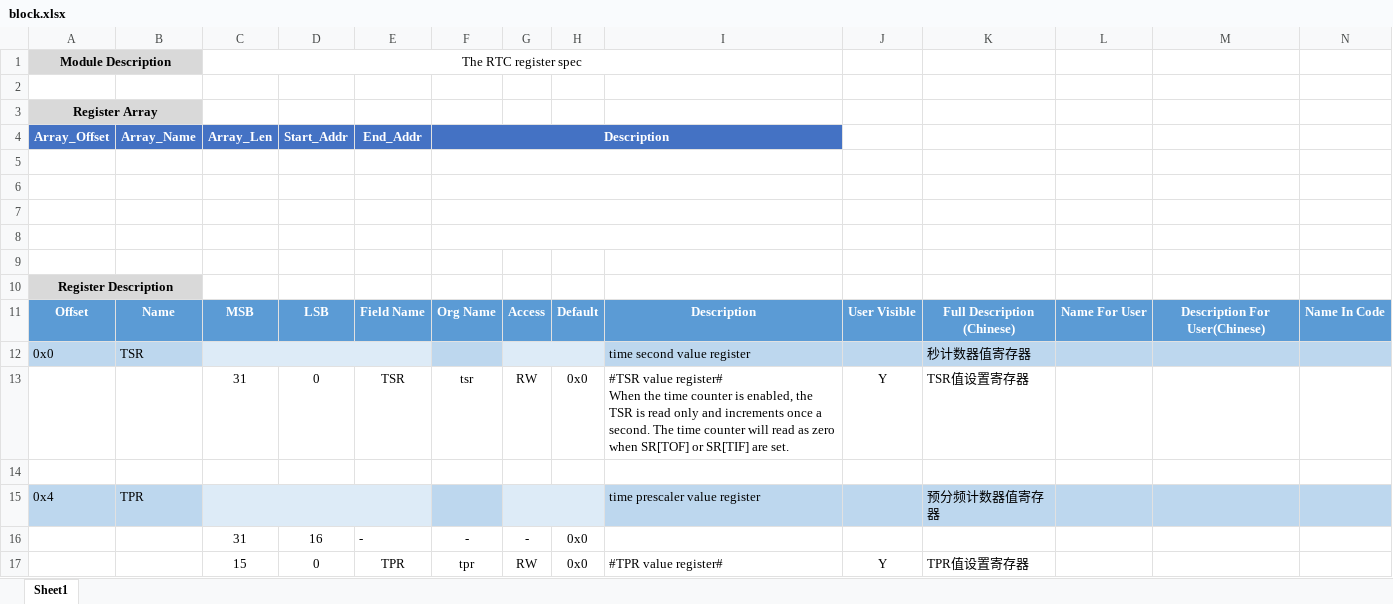
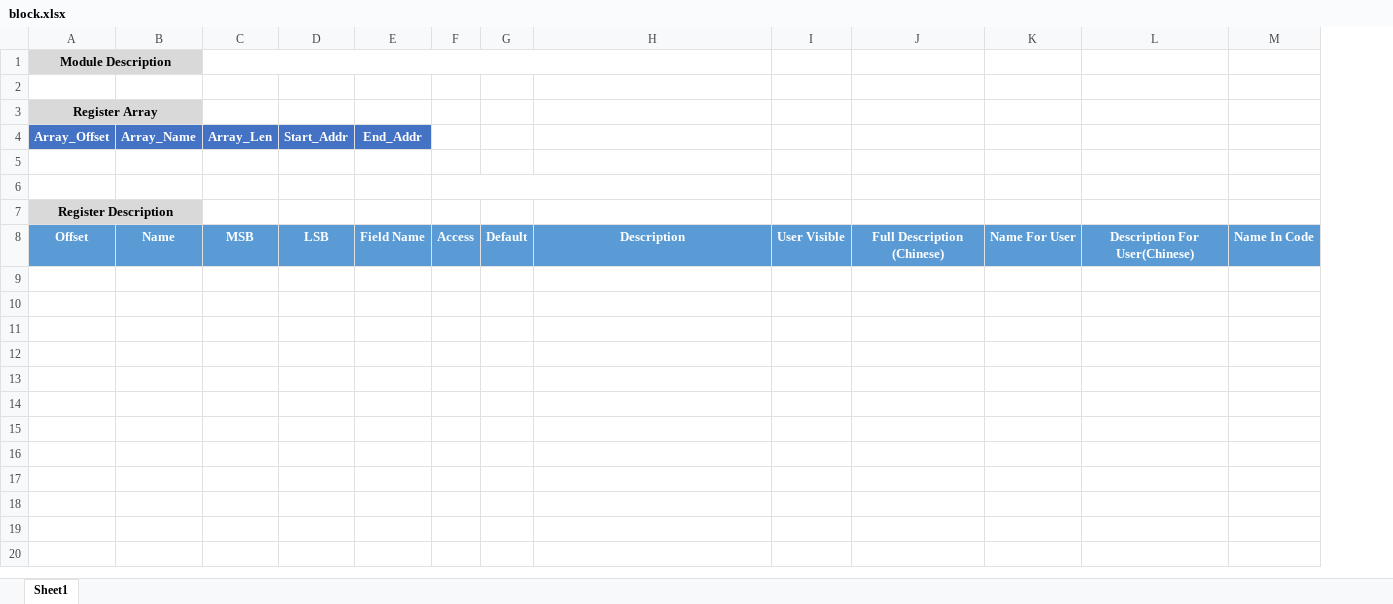
Before and after one commit to zhangyiant/RegisterPrinter, an Excel workbook: register_printer/excels/block.xlsx, sheet Sheet1, drawn as a sheet; values as stored, in another font and other column widths than the file's, no borders; removed rows and columns are numbered as before the commit, all else as after; ↵ is a line break in a cell; the diff names each change by its address in the sheet, - before the commit and + after, or states it on an @@ line.

```diff
--- a/register_printer/excels/block.xlsx (sheet Sheet1)
+++ b/register_printer/excels/block.xlsx (sheet Sheet1)
-column F (Description), row 11: Org Name
-C1 (Array_Len): The RTC register spec
+C1 (Array_Len): (empty)
-F4:H4 fill: #4472C4
+F4:H4 fill: none
+F6:H6 merged
-row 7: (empty)
-row 8: (empty)
-row 9: (empty)
-row 12: 0x0 | TSR |  |  |  |  |  |  | time second value register |  | 秒计数器值寄存器
-row 13:  |  | 31 | 0 | TSR | tsr | RW | 0x0 | #TSR value register# ↵ When the time counter is enabled, the TSR is read only and increments once a second. The time counter will read as zero when SR[TOF] or SR[TIF] are set. | Y | TSR值设置寄存器
-row 14: (empty)
-row 15: 0x4 | TPR |  |  |  |  |  |  | time prescaler value register |  | 预分频计数器值寄存器
-row 16:  |  | 31 | 16 | - | - | - | 0x0
-row 17:  |  | 15 | 0 | TPR | tpr | RW | 0x0 | #TPR value register# | Y | TPR值设置寄存器
```
Also changed, not shown: 1 other file.
